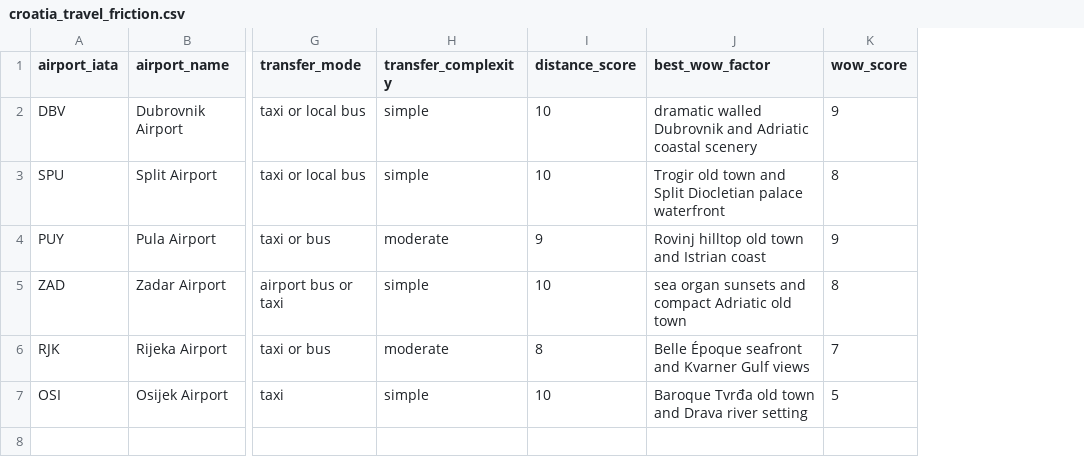
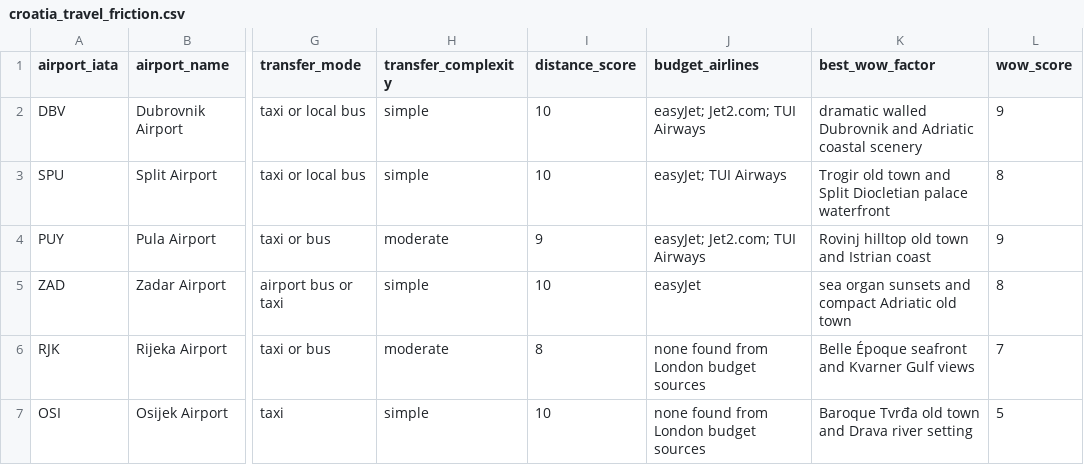
Before and after one commit to Robs-Git-Hub/travel-planning, a CSV file: data/croatia_travel_friction.csv, drawn as a sheet; only a part is shown, gaps mark what is left out; the diff names each change by its address in the sheet, - before the commit and + after, or states it on an @@ line.

Commit message:
Add Croatia budget airline column

```diff
--- a/data/croatia_travel_friction.csv
+++ b/data/croatia_travel_friction.csv
+column J (budget_airlines), rows 2-7: easyJet; Jet2.com; TUI Airways | easyJet; TUI Airways | easyJet; Jet2.com; TUI Airways | easyJet | none found from London budget sources | none found from London budget sources
```
